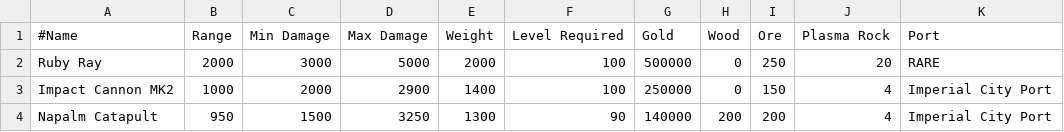
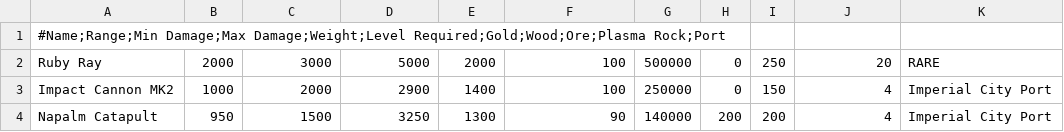
Before and after one commit to whalelee/battlestations-in-java, a CSV file: data/cannons.csv, drawn as a sheet; only a part is shown.

```diff
--- a/data/cannons.csv
+++ b/data/cannons.csv
@@ -1,2 +1,2 @@
-#Name,Range,Min Damage,Max Damage,Weight,Level Required,Gold,Wood,Ore,Plasma Rock,Port
+#Name;Range;Min Damage;Max Damage;Weight;Level Required;Gold;Wood;Ore;Plasma Rock;Port
 Ruby Ray,2000,3000,5000,2000,100,500000,0,250,20,RARE
```
Also changed, not shown: 5 other files.
